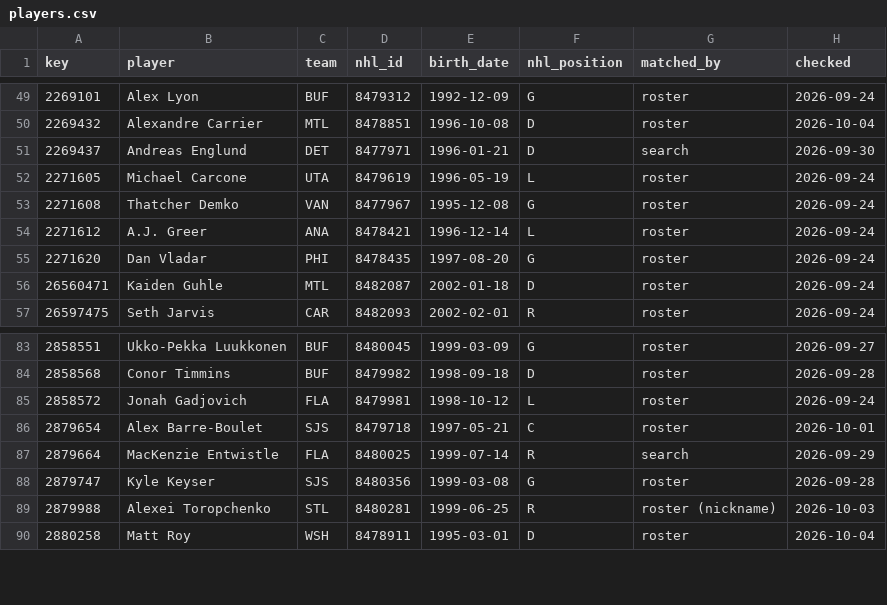
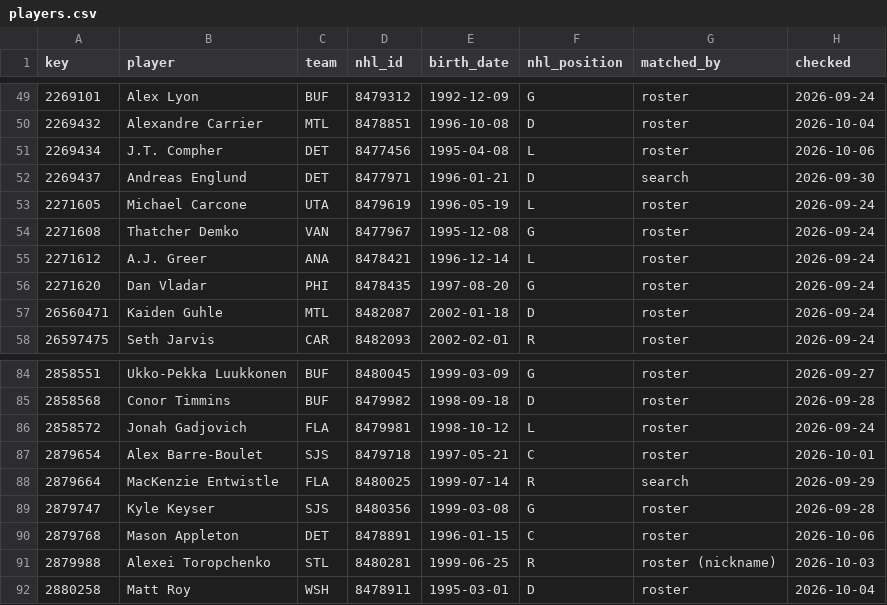
Before and after one commit to ajpayzant/NHL-Injury-Tool, a CSV file: data/nhl/players.csv, drawn as a sheet; only a part is shown, gaps mark what is left out; the diff names each change by its address in the sheet, - before the commit and + after, or states it on an @@ line.

```diff
--- a/data/nhl/players.csv
+++ b/data/nhl/players.csv
+row 51: 2269434 | J.T. Compher | DET | 8477456 | 1995-04-08 | L | roster | 2026-10-06
+row 90: 2879768 | Mason Appleton | DET | 8478891 | 1996-01-15 | C | roster | 2026-10-06
```
Also changed, not shown: data/events.csv, data/injuries.csv, 3 other files.
